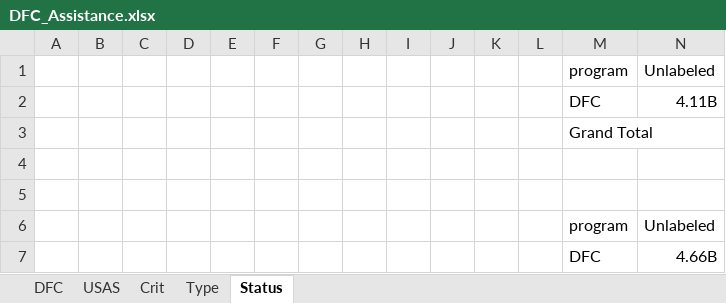
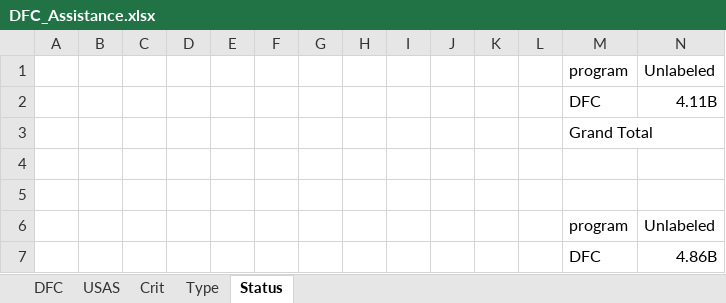
Before and after one commit to CSISdefense/Vendor, an Excel workbook: Output/Assistance/DFC/DFC_Assistance.xlsx, sheet Status, drawn as a sheet; values as stored, in another font and other column widths than the file's, no borders; the diff names each change by its address in the sheet, - before the commit and + after, or states it on an @@ line.

```diff
--- a/Output/Assistance/DFC/DFC_Assistance.xlsx (sheet Status)
+++ b/Output/Assistance/DFC/DFC_Assistance.xlsx (sheet Status)
-N7: 4.66B
+N7: 4.86B
```
Also changed, not shown: sheet Type, sheet Crit, sheet DFC, Output/Assistance/DOE/DOE_Assistance.xlsx, 5 other files.
